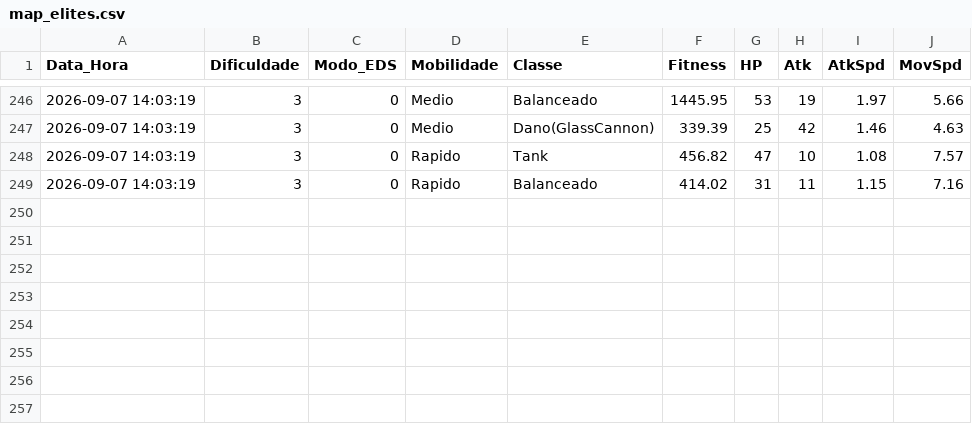
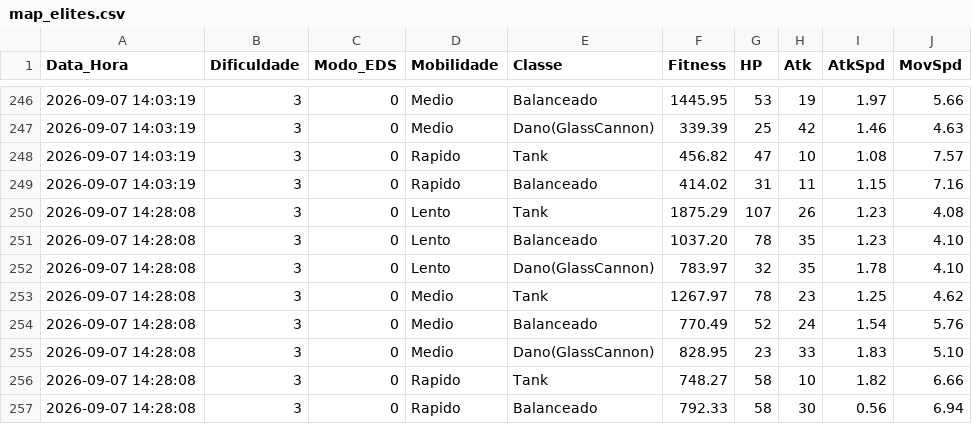
Before and after one commit to murilo-lameira/Mirage, a CSV file: data/map_elites.csv, drawn as a sheet; only a part is shown, gaps mark what is left out.

```diff
--- a/data/map_elites.csv
+++ b/data/map_elites.csv
@@ -249 +249,9 @@ Data_Hora,Dificuldade,Modo_EDS,Mobilidade,Classe,Fitness,HP,Atk,AtkSpd,MovSpd
 2026-09-07 14:03:19,3,0,Rapido,Balanceado,414.02,31,11,1.15,7.16
+2026-09-07 14:28:08,3,0,Lento,Tank,1875.29,107,26,1.23,4.08
+2026-09-07 14:28:08,3,0,Lento,Balanceado,1037.20,78,35,1.23,4.10
+2026-09-07 14:28:08,3,0,Lento,Dano(GlassCannon),783.97,32,35,1.78,4.10
+2026-09-07 14:28:08,3,0,Medio,Tank,1267.97,78,23,1.25,4.62
+2026-09-07 14:28:08,3,0,Medio,Balanceado,770.49,52,24,1.54,5.76
+2026-09-07 14:28:08,3,0,Medio,Dano(GlassCannon),828.95,23,33,1.83,5.10
+2026-09-07 14:28:08,3,0,Rapido,Tank,748.27,58,10,1.82,6.66
+2026-09-07 14:28:08,3,0,Rapido,Balanceado,792.33,58,30,0.56,6.94
```
Also changed, not shown: data/catalogo_sec.csv, data/historico_geracoes.csv, 9 other files.
